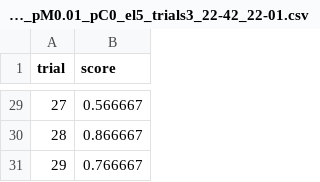
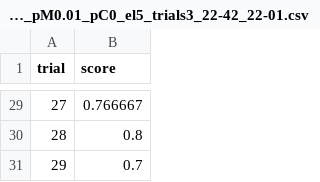
Before and after one commit to petretiandrea/thesis-genetic-swarm, a CSV file: analysis-visualization/collected-data/genetic/task2/result_task2_nodes50_k3_bias0.21_prox1.5_p80_g100_pM0.01_pC0_el5_trials3_22-42_22-01.csv, drawn as a sheet; only a part is shown, gaps mark what is left out; the diff covers the shown part only.

```diff
--- a/analysis-visualization/collected-data/genetic/task2/result_task2_nodes50_k3_bias0.21_prox1.5_p80_g100_pM0.01_pC0_el5_trials3_22-42_22-01.csv
+++ b/analysis-visualization/collected-data/genetic/task2/result_task2_nodes50_k3_bias0.21_prox1.5_p80_g100_pM0.01_pC0_el5_trials3_22-42_22-01.csv
@@ -29,3 +29,3 @@ trial;score
-27;0.566667
-28;0.866667
-29;0.766667
+27;0.766667
+28;0.8
+29;0.7
```
Also changed, not shown: 20 edited cells elsewhere in this file, analysis-visualization/collected-data/genetic/task3/result_task3_nodes50_k3_bias0.21_prox0_p80_g100_pM0.01_pC0_el5_trials3_12-30_23-01.csv, 16 other files.
